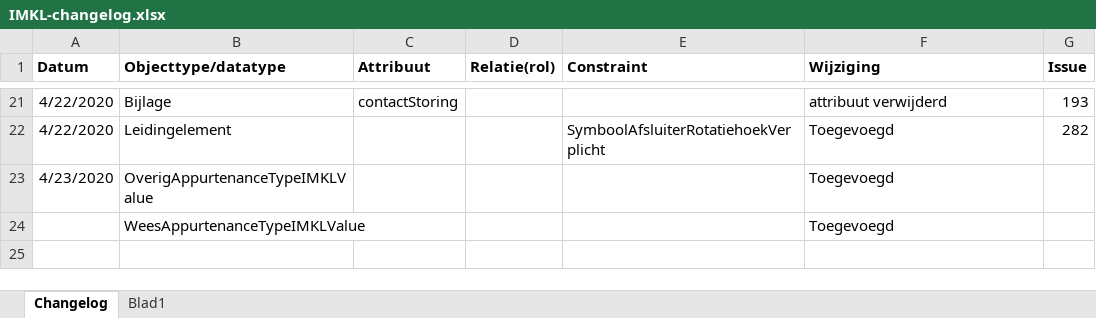
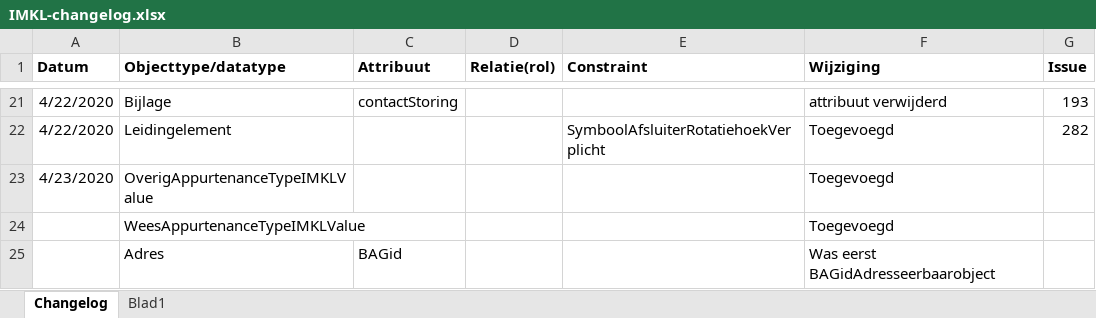
Before and after one commit to Geonovum/imkl2015-dev, an Excel workbook: uml/IMKL2.x/IMKL-changelog.xlsx, sheet Changelog, drawn as a sheet; only a part is shown, gaps mark what is left out; values as stored, in another font and other column widths than the file's, no borders; the diff names each change by its address in the sheet, - before the commit and + after, or states it on an @@ line.

Commit message:
BAGid aangepast

```diff
--- a/uml/IMKL2.x/IMKL-changelog.xlsx (sheet Changelog)
+++ b/uml/IMKL2.x/IMKL-changelog.xlsx (sheet Changelog)
+row 25:  | Adres | BAGid |  |  | Was eerst BAGidAdresseerbaarobject
```
Also changed, not shown: 1 other file.
